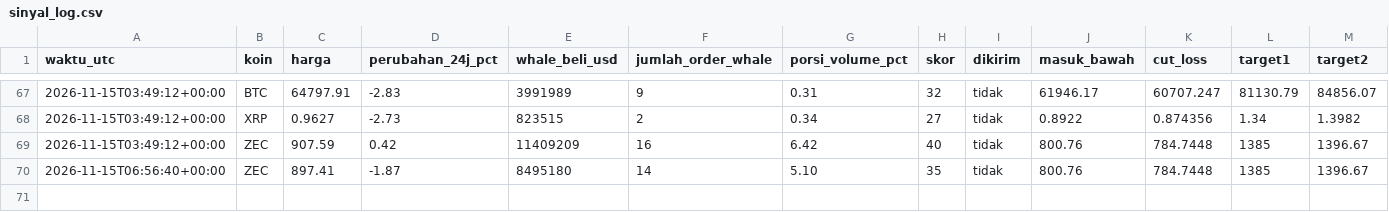
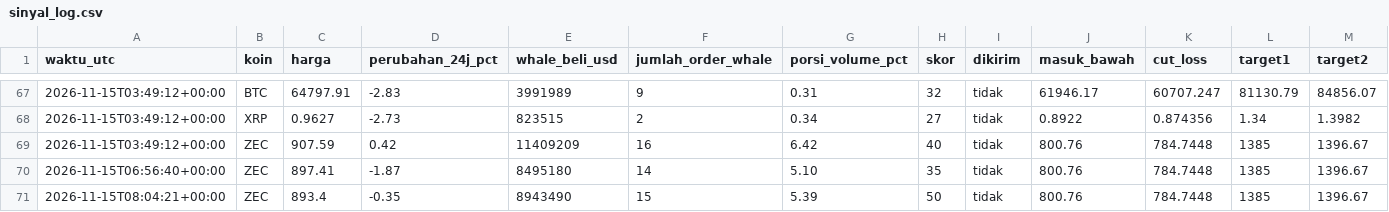
Before and after one commit to Ilhamikir/whale-tracker-v2, a CSV file: sinyal_log.csv, drawn as a sheet; only a part is shown, gaps mark what is left out; rows hold the shown columns only; the diff names each change by its address in the sheet, - before the commit and + after, or states it on an @@ line.

Commit message:
Pembaruan whale tracker

```diff
--- a/sinyal_log.csv
+++ b/sinyal_log.csv
+row 71: 2026-11-15T08:04:21+00:00 | ZEC | 893.4 | -0.35 | 8943490 | 15 | 5.39 | 50 | tidak | 800.76 | 784.7448 | 1385 | 1396.67
```
Also changed, not shown: 1 other file.
